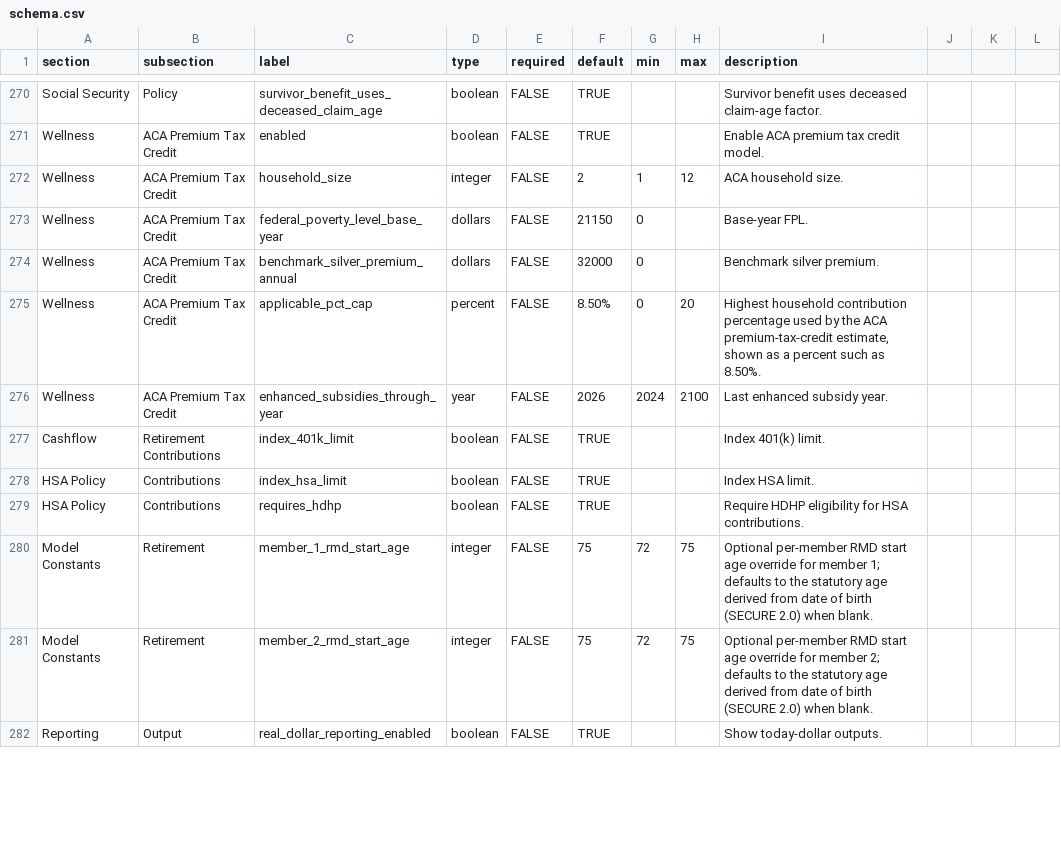
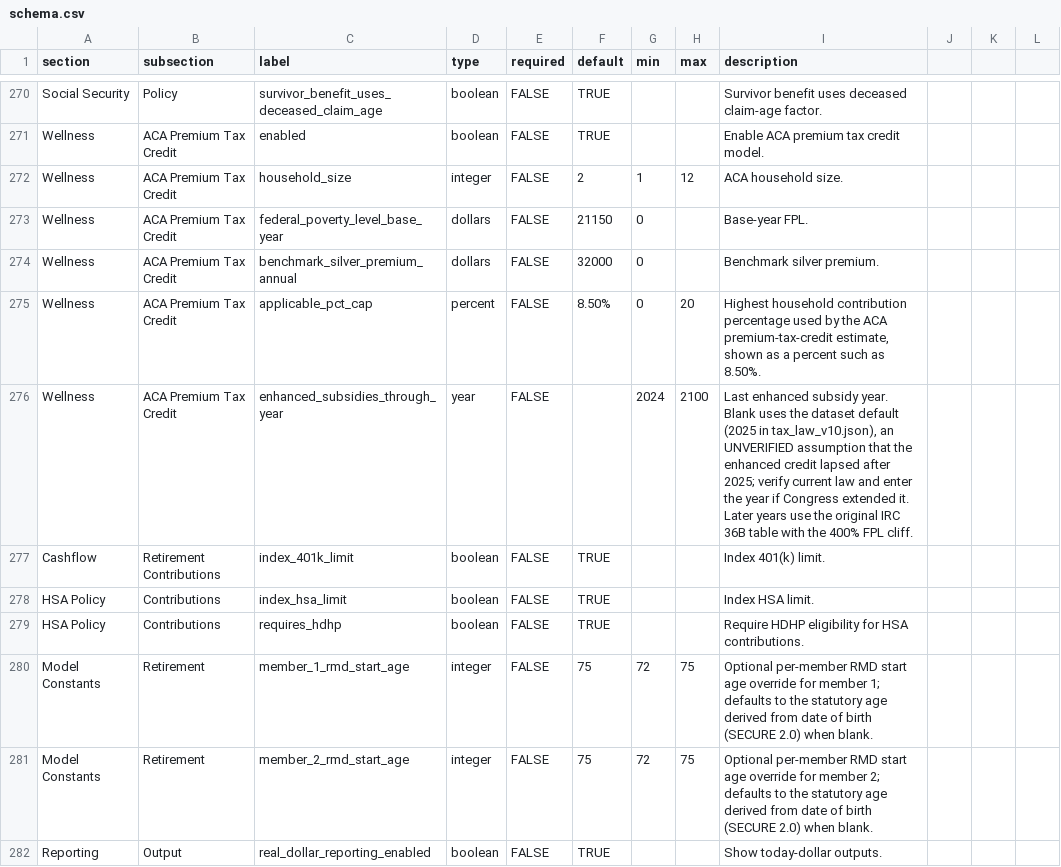
Before and after one commit to matthartzman/retirement_system, a CSV file: reference_data/schema.csv, drawn as a sheet; only a part is shown, gaps mark what is left out.

```diff
--- a/reference_data/schema.csv
+++ b/reference_data/schema.csv
@@ -275,3 +275,3 @@ Wellness,ACA Premium Tax Credit,benchmark_silver_premium_annual,dollars,FALSE,32
 Wellness,ACA Premium Tax Credit,applicable_pct_cap,percent,FALSE,8.50%,0,20,"Highest household contribution percentage used by the ACA premium-tax-credit estimate, shown as a percent such as 8.50%."
-Wellness,ACA Premium Tax Credit,enhanced_subsidies_through_year,year,FALSE,2026,2024,2100,Last enhanced subsidy year.
+Wellness,ACA Premium Tax Credit,enhanced_subsidies_through_year,year,FALSE,,2024,2100,"Last enhanced subsidy year. Blank uses the dataset default (2025 in tax_law_v10.json), an UNVERIFIED assumption that the enhanced credit lapsed after 2025; verify current law and enter the year if Congress extended it. Later years use the original IRC 36B table with the 400% FPL cliff."
 Cashflow,Retirement Contributions,index_401k_limit,boolean,FALSE,TRUE,,,Index 401(k) limit.
```
Also changed, not shown: 10 other files.
